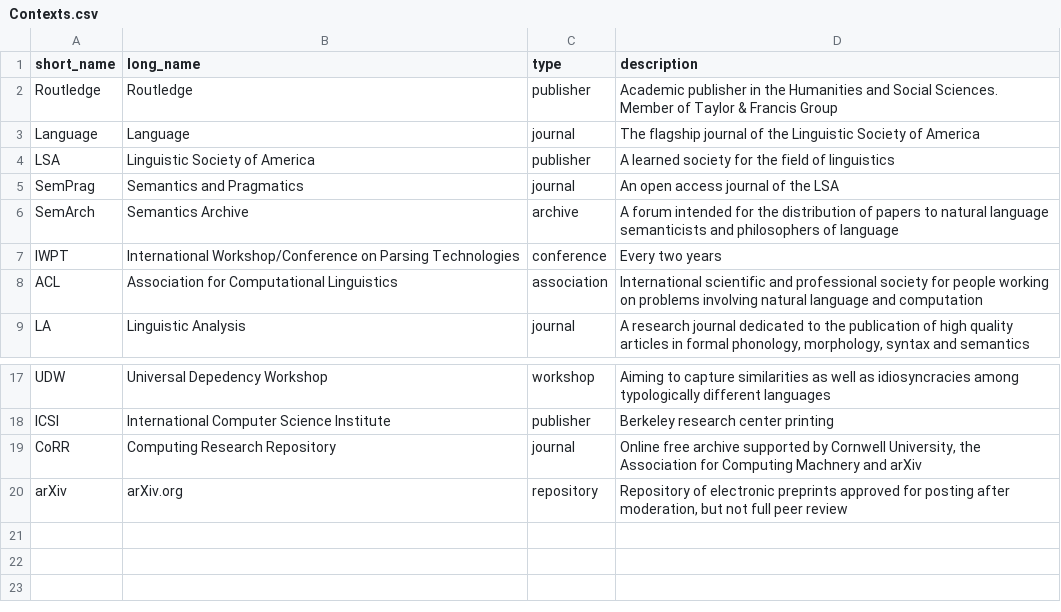
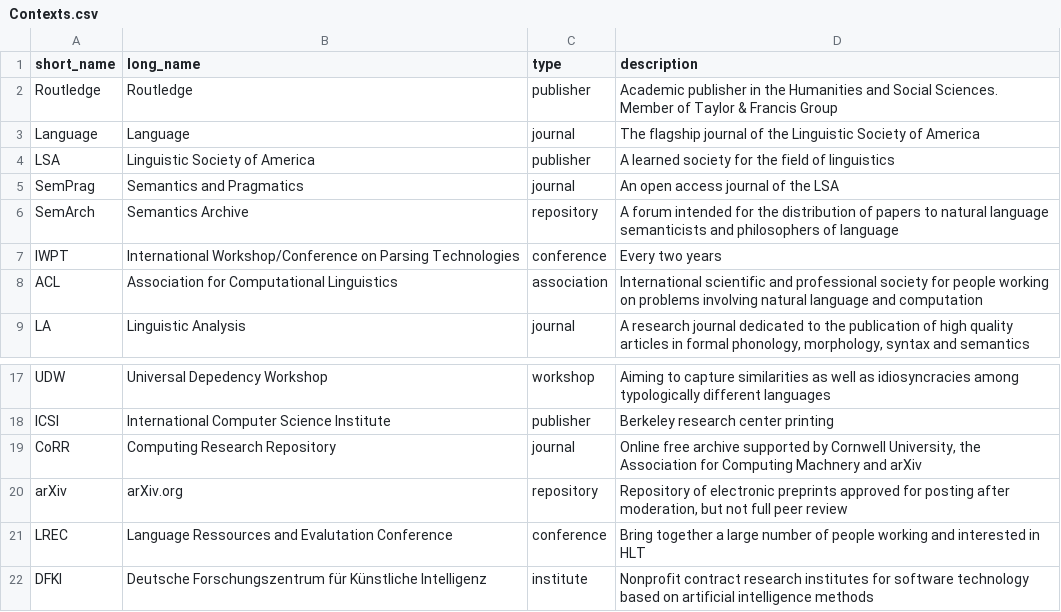
Before and after one commit to Valentin-D-Richard/CL-Benchmarking, a CSV file: Contexts.csv, drawn as a sheet; only a part is shown, gaps mark what is left out.

Commit message:
Update Contexts.csv

```diff
--- a/Contexts.csv
+++ b/Contexts.csv
@@ -5,3 +5,3 @@ LSA,Linguistic Society of America,publisher,"A learned society for the field of
 SemPrag,Semantics and Pragmatics,journal,"An open access journal of the LSA"
-SemArch,Semantics Archive,archive,"A forum intended for the distribution of papers to natural language semanticists and philosophers of language"
+SemArch,Semantics Archive,repository,"A forum intended for the distribution of papers to natural language semanticists and philosophers of language"
 IWPT,International Workshop/Conference on Parsing Technologies,conference,"Every two years"
@@ -20 +20,3 @@ CoRR,Computing Research Repository,journal,"Online free archive supported by Cor
 arXiv,arXiv.org,repository,"Repository of electronic preprints approved for posting after moderation, but not full peer review"
+LREC,Language Ressources and Evalutation Conference,conference,"Bring together a large number of people working and interested in HLT"
+DFKI,Deutsche Forschungszentrum für Künstliche Intelligenz,institute,"Nonprofit contract research institutes for software technology based on artificial intelligence methods"
```
